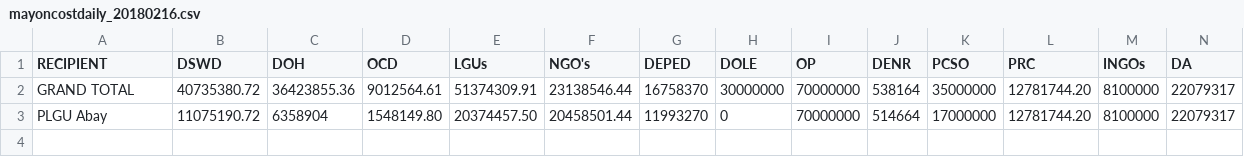
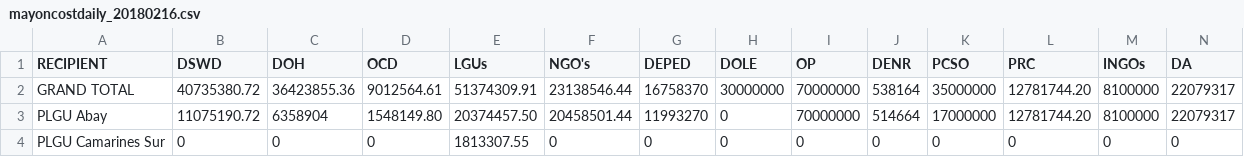
Before and after one commit to jmbangate/code4d, a CSV file: data/mayon/mayoncostdaily_20180216.csv, drawn as a sheet; only a part is shown; rows hold the shown columns only; the diff names each change by its address in the sheet, - before the commit and + after, or states it on an @@ line.

Commit message:
Update mayoncostdaily_20180216.csv

```diff
--- a/data/mayon/mayoncostdaily_20180216.csv
+++ b/data/mayon/mayoncostdaily_20180216.csv
+row 4: PLGU Camarines Sur | 0 | 0 | 0 | 1813307.55 | 0 | 0 | 0 | 0 | 0 | 0 | 0 | 0 | 0
```
